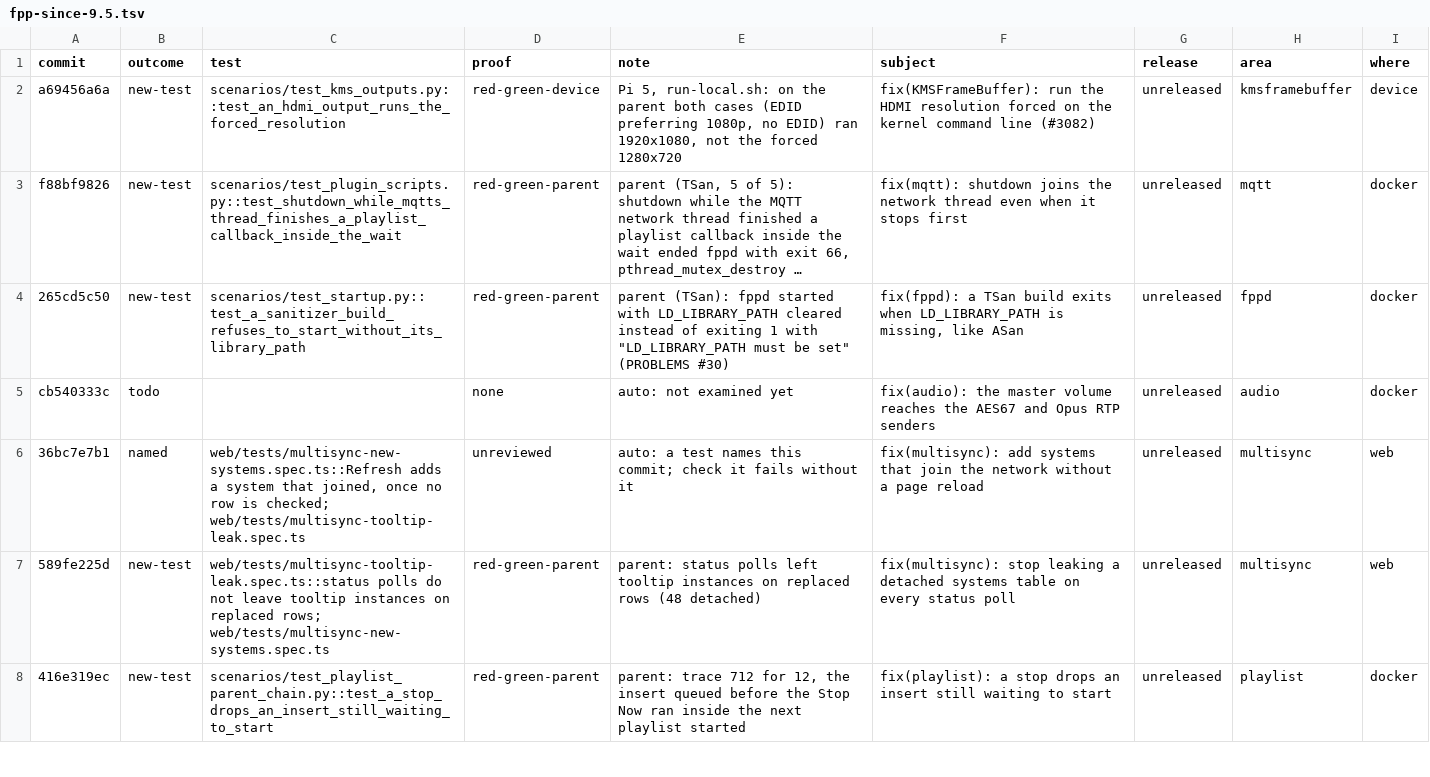
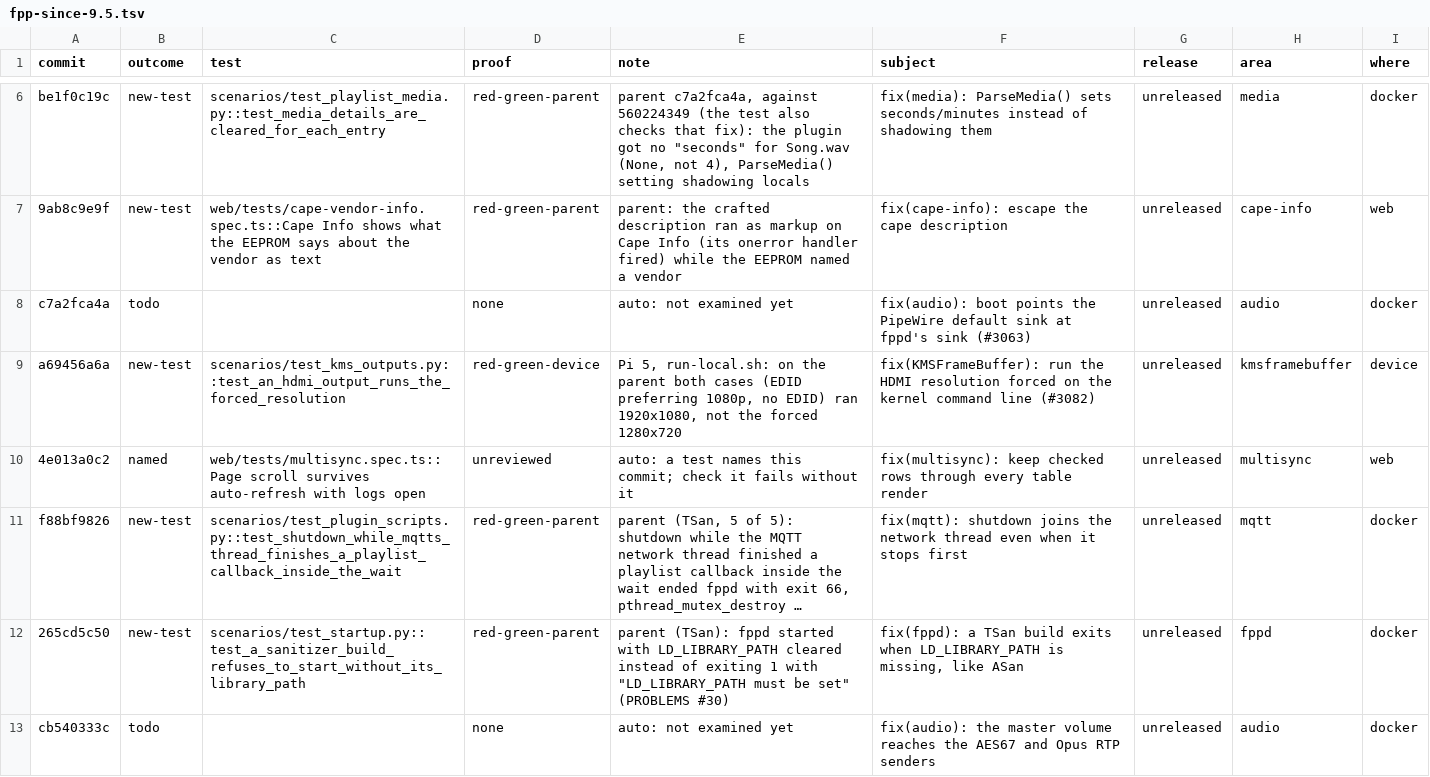
Before and after one commit to FalconChristmas/fpp-tests, a TSV file: ledger/fpp-since-9.5.tsv, drawn as a sheet; only a part is shown, gaps mark what is left out; the shorter side is filled out with more unchanged rows; long unchanged cells end in …; the diff covers the shown part only; the diff names each change by its address in the sheet, - before the commit and + after, or states it on an @@ line.

```diff
--- a/ledger/fpp-since-9.5.tsv
+++ b/ledger/fpp-since-9.5.tsv
+row 6: be1f0c19c | new-test | scenarios/test_playlist_media.py::test_media_details_are_cleared_for_each_entry | red-green-parent | parent c7a2fca4a, against 560224349 (the test also checks that fix): the plugin got no "seconds" for Song.wav (None, not 4), ParseMedia() setting shadowing locals | fix(media): ParseMedia() sets seconds/minutes instead of shadowing them | unreleased | media | docker
+row 7: 9ab8c9e9f | new-test | web/tests/cape-vendor-info.spec.ts::Cape Info shows what the EEPROM says about the vendor as text | red-green-parent | parent: the crafted description ran as markup on Cape Info (its onerror handler fired) while the EEPROM named a vendor | fix(cape-info): escape the cape description | unreleased | cape-info | web
+row 8: c7a2fca4a | todo |  | none | auto: not examined yet | fix(audio): boot points the PipeWire default sink at fppd's sink (#3063) | unreleased | audio | docker
+row 10: 4e013a0c2 | named | web/tests/multisync.spec.ts::Page scroll survives auto-refresh with logs open | unreviewed | auto: a test names this commit; check it fails without it | fix(multisync): keep checked rows through every table render | unreleased | multisync | web
```
Also changed, not shown: 4 added rows elsewhere in this file.
